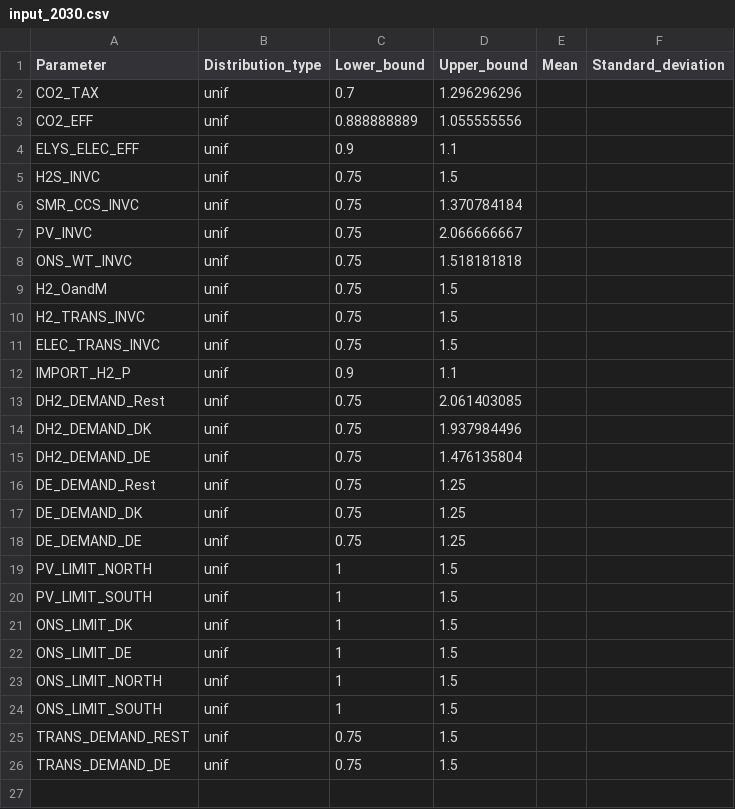
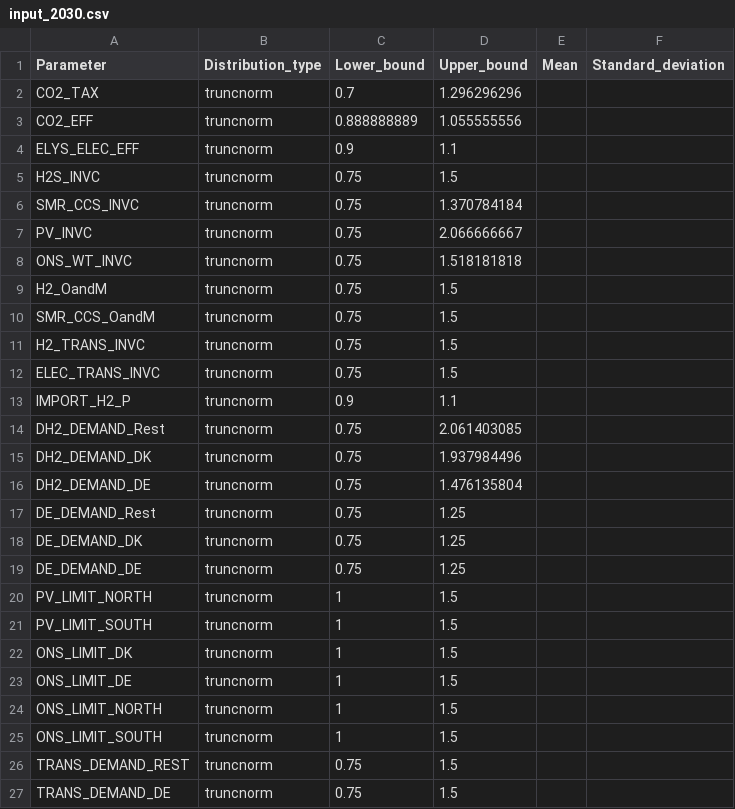
Before and after one commit to Balmorel-GSA-Club/Balmorel_GSA, a CSV file: model/input_2030.csv, drawn as a sheet.

Commit message:
truncnorm + O and M SMR CCS in csv file

```diff
--- a/model/input_2030.csv
+++ b/model/input_2030.csv
@@ -1,26 +1,27 @@
 Parameter,Distribution_type,Lower_bound,Upper_bound,Mean,Standard_deviation
-CO2_TAX,unif,0.7,1.296296296,,
-CO2_EFF,unif,0.888888889,1.055555556,,
-ELYS_ELEC_EFF,unif,0.9,1.1,,
-H2S_INVC,unif,0.75,1.5,,
-SMR_CCS_INVC,unif,0.75,1.370784184,,
-PV_INVC,unif,0.75,2.066666667,,
-ONS_WT_INVC,unif,0.75,1.518181818,,
-H2_OandM,unif,0.75,1.5,,
-H2_TRANS_INVC,unif,0.75,1.5,,
-ELEC_TRANS_INVC,unif,0.75,1.5,,
-IMPORT_H2_P,unif,0.9,1.1,,
-DH2_DEMAND_Rest,unif,0.75,2.061403085,,
-DH2_DEMAND_DK,unif,0.75,1.937984496,,
-DH2_DEMAND_DE,unif,0.75,1.476135804,,
-DE_DEMAND_Rest,unif,0.75,1.25,,
-DE_DEMAND_DK,unif,0.75,1.25,,
-DE_DEMAND_DE,unif,0.75,1.25,,
-PV_LIMIT_NORTH,unif,1,1.5,,
-PV_LIMIT_SOUTH,unif,1,1.5,,
-ONS_LIMIT_DK,unif,1,1.5,,
-ONS_LIMIT_DE,unif,1,1.5,,
-ONS_LIMIT_NORTH,unif,1,1.5,,
-ONS_LIMIT_SOUTH,unif,1,1.5,,
-TRANS_DEMAND_REST,unif,0.75,1.5,,
-TRANS_DEMAND_DE,unif,0.75,1.5,,
+CO2_TAX,truncnorm,0.7,1.296296296,,
+CO2_EFF,truncnorm,0.888888889,1.055555556,,
+ELYS_ELEC_EFF,truncnorm,0.9,1.1,,
+H2S_INVC,truncnorm,0.75,1.5,,
+SMR_CCS_INVC,truncnorm,0.75,1.370784184,,
+PV_INVC,truncnorm,0.75,2.066666667,,
+ONS_WT_INVC,truncnorm,0.75,1.518181818,,
+H2_OandM,truncnorm,0.75,1.5,,
+SMR_CCS_OandM,truncnorm,0.75,1.5,,
+H2_TRANS_INVC,truncnorm,0.75,1.5,,
+ELEC_TRANS_INVC,truncnorm,0.75,1.5,,
+IMPORT_H2_P,truncnorm,0.9,1.1,,
+DH2_DEMAND_Rest,truncnorm,0.75,2.061403085,,
+DH2_DEMAND_DK,truncnorm,0.75,1.937984496,,
+DH2_DEMAND_DE,truncnorm,0.75,1.476135804,,
+DE_DEMAND_Rest,truncnorm,0.75,1.25,,
+DE_DEMAND_DK,truncnorm,0.75,1.25,,
+DE_DEMAND_DE,truncnorm,0.75,1.25,,
+PV_LIMIT_NORTH,truncnorm,1,1.5,,
+PV_LIMIT_SOUTH,truncnorm,1,1.5,,
+ONS_LIMIT_DK,truncnorm,1,1.5,,
+ONS_LIMIT_DE,truncnorm,1,1.5,,
+ONS_LIMIT_NORTH,truncnorm,1,1.5,,
+ONS_LIMIT_SOUTH,truncnorm,1,1.5,,
+TRANS_DEMAND_REST,truncnorm,0.75,1.5,,
+TRANS_DEMAND_DE,truncnorm,0.75,1.5,,
```
Also changed, not shown: model/input_2050.csv.
